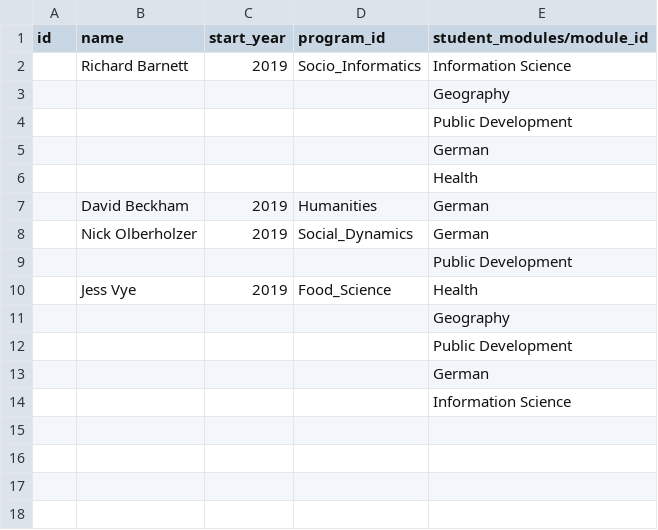
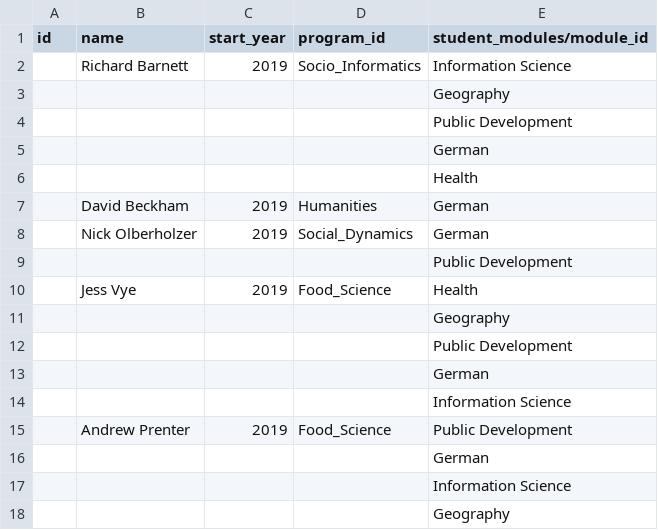
Before and after one commit to 8ennie/Odoo_Winlands_College, a CSV file: winelands_college_base_module/data/college.student.csv, drawn as a sheet.

```diff
--- a/winelands_college_base_module/data/college.student.csv
+++ b/winelands_college_base_module/data/college.student.csv
@@ -14 +14,5 @@
 ,,,,"Information Science"
+"","Andrew Prenter",2019,"Food_Science","Public Development"
+,,,,"German"
+,,,,"Information Science"
+,,,,"Geography"
```
Also changed, not shown: winelands_college_base_module/data/college.staff.academic.csv, 1 other file.
